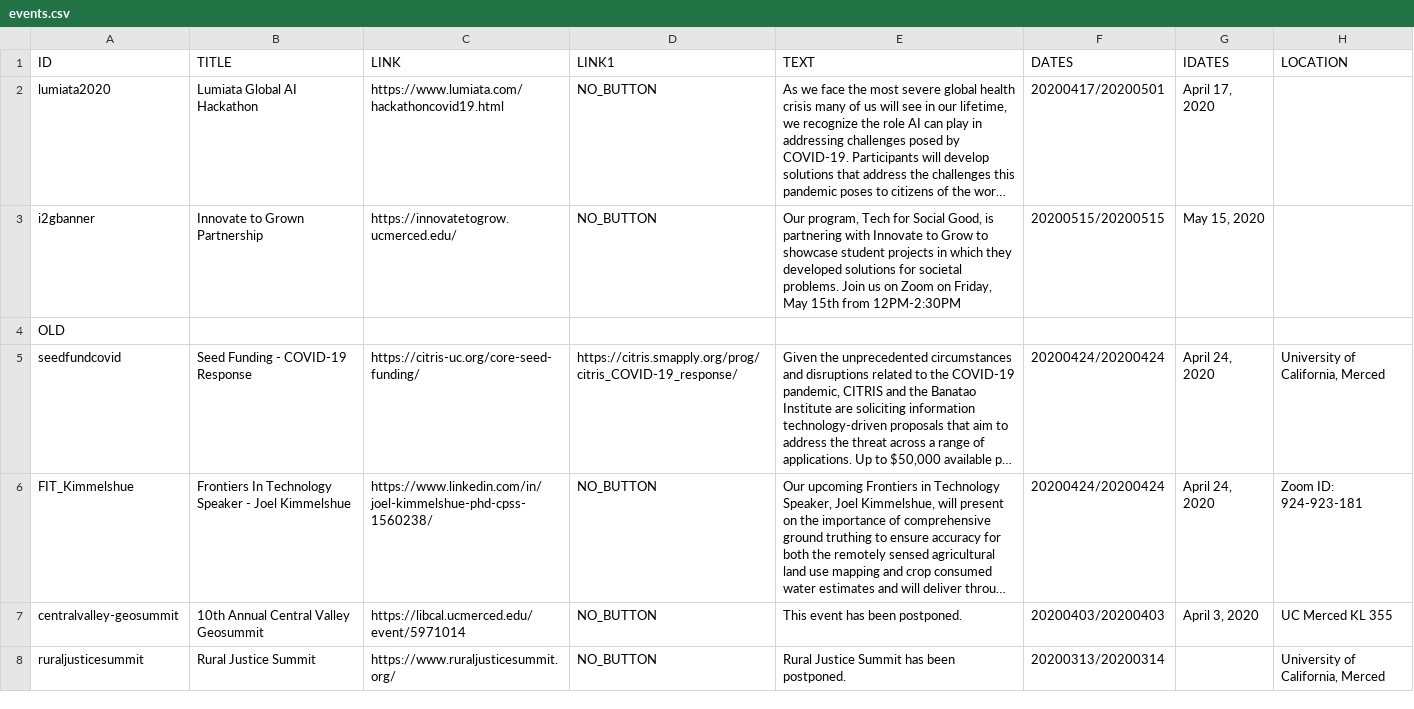
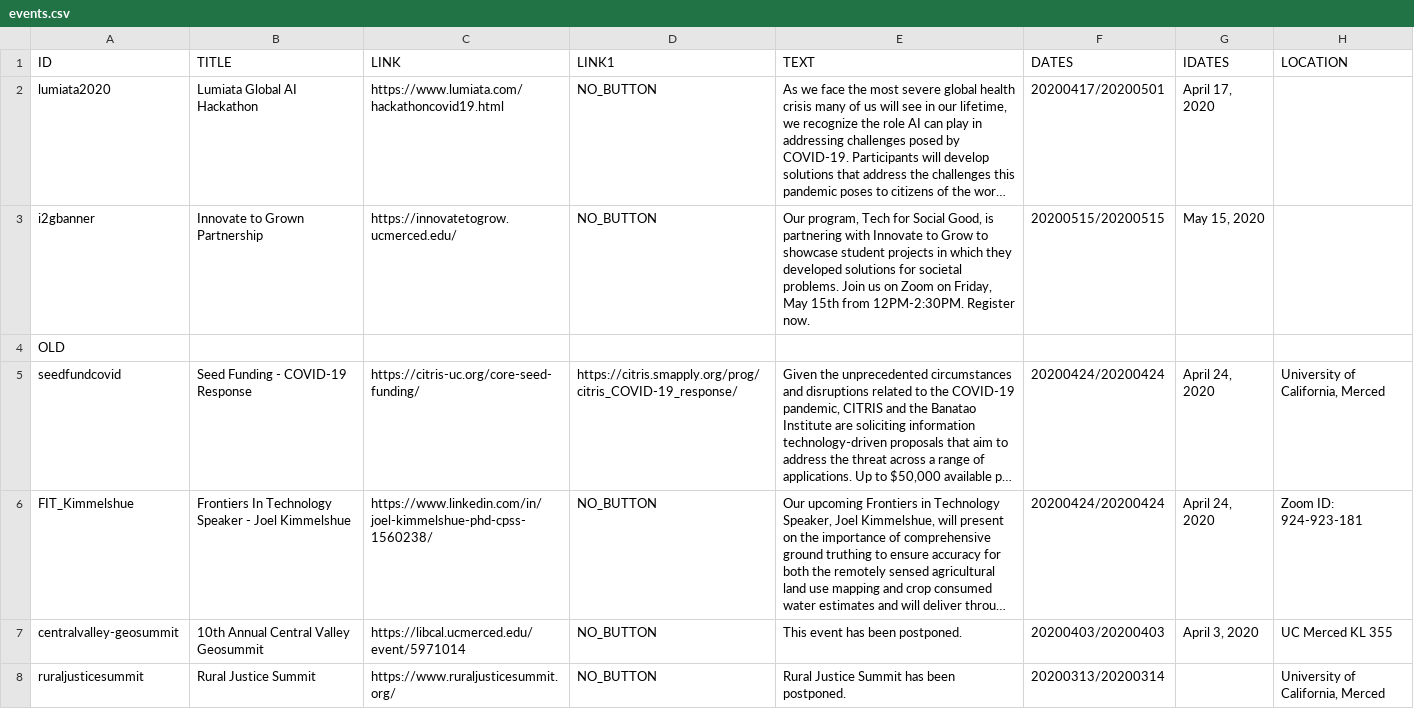
Before and after one commit to citris-ucmerced/citris, a CSV file: events.csv, drawn as a sheet; only a part is shown; long unchanged cells end in …; the diff names each change by its address in the sheet, - before the commit and + after, or states it on an @@ line.

Commit message:
i2g register button

```diff
--- a/events.csv
+++ b/events.csv
-E3 (TEXT): …15th from 12PM-2:30PM
+E3 (TEXT): …15th from 12PM-2:30PM. Register now.
```
